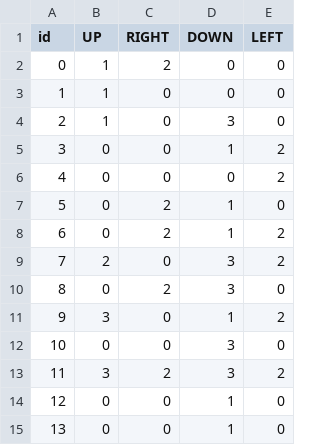
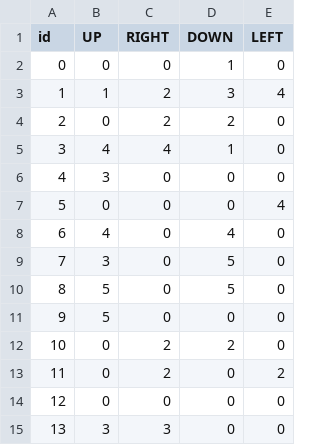
Before and after one commit to adnisse/wfc, a CSV file: reglas.csv, drawn as a sheet; only a part is shown; the diff covers the shown part only.

```diff
--- a/reglas.csv
+++ b/reglas.csv
@@ -1,15 +1,15 @@
 id,UP,RIGHT,DOWN,LEFT
-0,1,2,0,0
-1,1,0,0,0
-2,1,0,3,0
-3,0,0,1,2
-4,0,0,0,2
-5,0,2,1,0
-6,0,2,1,2
-7,2,0,3,2
-8,0,2,3,0
-9,3,0,1,2
-10,0,0,3,0
-11,3,2,3,2
-12,0,0,1,0
-13,0,0,1,0
+0,0,0,1,0
+1,1,2,3,4
+2,0,2,2,0
+3,4,4,1,0
+4,3,0,0,0
+5,0,0,0,4
+6,4,0,4,0
+7,3,0,5,0
+8,5,0,5,0
+9,5,0,0,0
+10,0,2,2,0
+11,0,2,0,2
+12,0,0,0,0
+13,3,3,0,0
```
Also changed, not shown: 58 edited cells elsewhere in this file, 39 other files.
